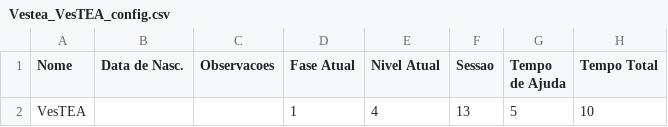
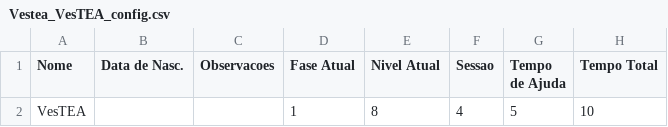
Before and after one commit to larvattea/ttea, a CSV file: Source/Jogadores/Vestea_VesTEA_config.csv, drawn as a sheet; only a part is shown; the diff names each change by its address in the sheet, - before the commit and + after, or states it on an @@ line.

```diff
--- a/Source/Jogadores/Vestea_VesTEA_config.csv
+++ b/Source/Jogadores/Vestea_VesTEA_config.csv
-E2 (Nivel Atual): 4
+E2 (Nivel Atual): 8
-F2 (Sessao): 13
+F2 (Sessao): 4
```
Also changed, not shown: Source/Jogadores/Vestea_VesTEA_sessao.csv, 6 other files.
